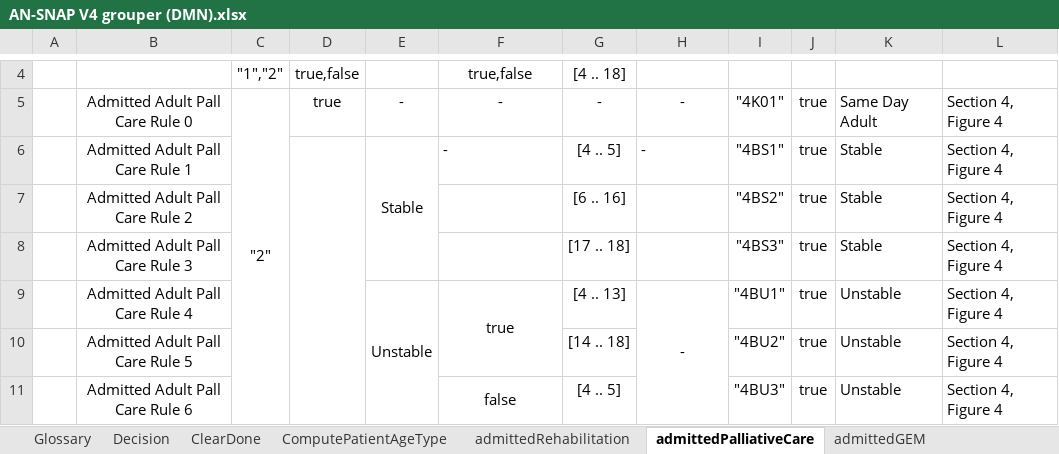
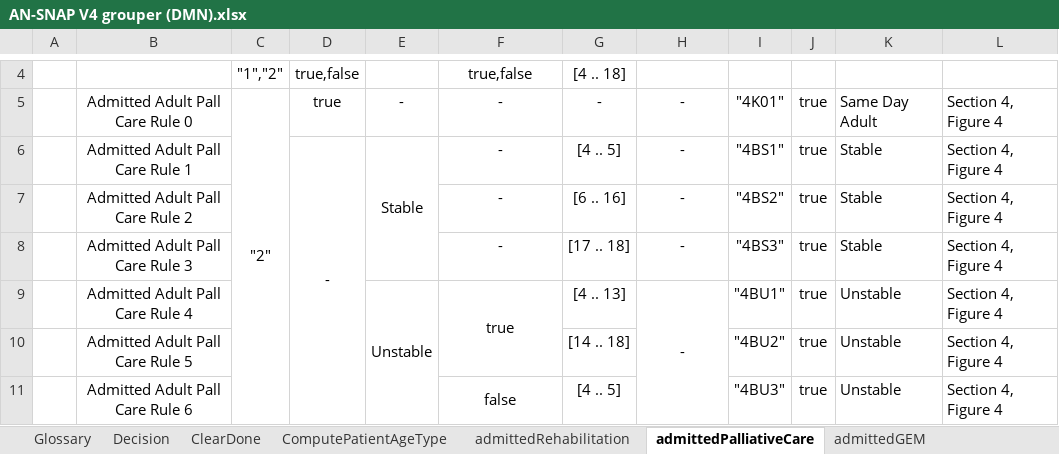
Before and after one commit to russellmcdonell/pyDMNrules, an Excel workbook: AN-SNAP V4 grouper (DMN).xlsx, sheet admittedPalliativeCare, drawn as a sheet; only a part is shown, gaps mark what is left out; values as stored, in another font and other column widths than the file's, no borders; the diff names each change by its address in the sheet, - before the commit and + after, or states it on an @@ line.

```diff
--- a/AN-SNAP V4 grouper (DMN).xlsx (sheet admittedPalliativeCare)
+++ b/AN-SNAP V4 grouper (DMN).xlsx (sheet admittedPalliativeCare)
-D6: (empty)
+D6: -
-F6 alignment: left
+F6 alignment: center
-H6 alignment: left
+H6 alignment: center
-F7:F8: (empty)
+F7:F8: -
-H7:H8: (empty)
+H7:H8: -
```
Also changed, not shown: sheet non-admittedPsychogeriatric, sheet admittedRehabilitation, sheet admittedNonAcute, 6 other files.
